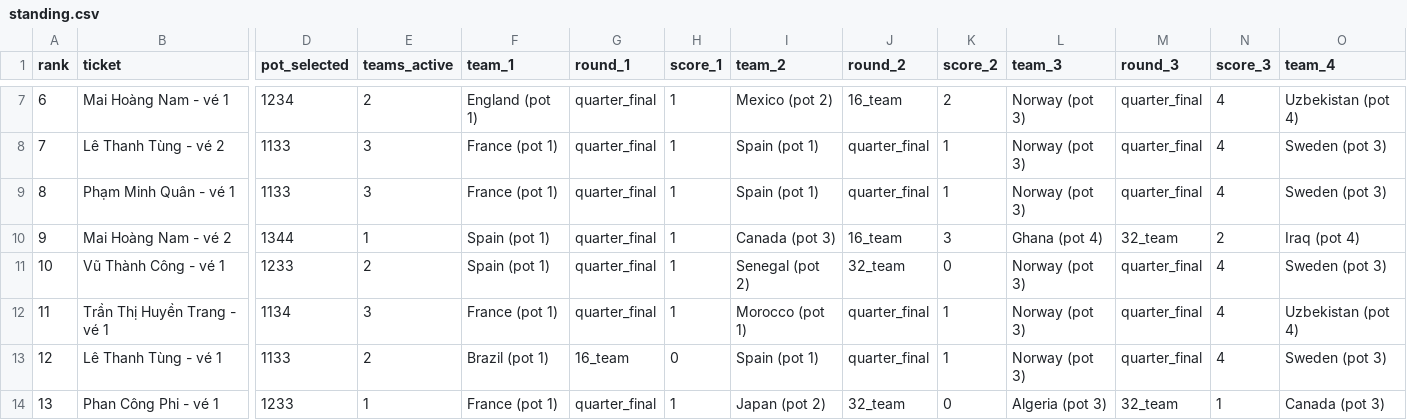
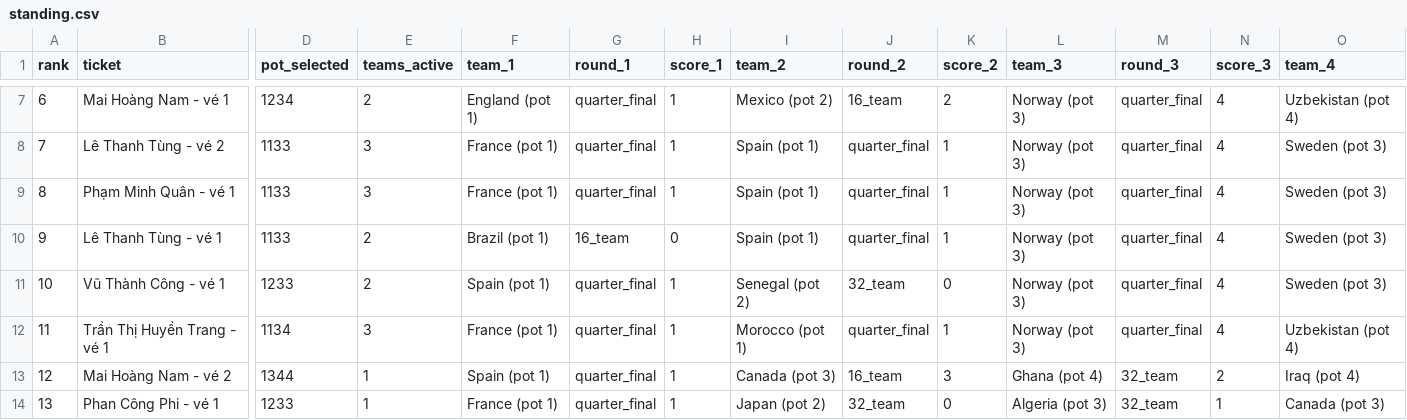
Before and after one commit to rayonjuly/wc2026_msb, a CSV file: data/standing.csv, drawn as a sheet; only a part is shown, gaps mark what is left out; the diff covers the shown part only; the diff names each change by its address in the sheet, - before the commit and + after, or states it on an @@ line.

```diff
--- a/data/standing.csv
+++ b/data/standing.csv
-B10 (ticket): Mai Hoàng Nam - vé 2
+B10 (ticket): Lê Thanh Tùng - vé 1
-D10 (pot_selected): 1344
+D10 (pot_selected): 1133
-E10 (teams_active): 1
+E10 (teams_active): 2
-F10 (team_1): Spain (pot 1)
+F10 (team_1): Brazil (pot 1)
-G10 (round_1): quarter_final
+G10 (round_1): 16_team
-H10 (score_1): 1
+H10 (score_1): 0
-I10 (team_2): Canada (pot 3)
+I10 (team_2): Spain (pot 1)
-J10 (round_2): 16_team
+J10 (round_2): quarter_final
-K10 (score_2): 3
+K10 (score_2): 1
-L10 (team_3): Ghana (pot 4)
+L10 (team_3): Norway (pot 3)
-M10 (round_3): 32_team
+M10 (round_3): quarter_final
-N10 (score_3): 2
+N10 (score_3): 4
-O10 (team_4): Iraq (pot 4)
+O10 (team_4): Sweden (pot 3)
-B13 (ticket): Lê Thanh Tùng - vé 1
+B13 (ticket): Mai Hoàng Nam - vé 2
-D13 (pot_selected): 1133
+D13 (pot_selected): 1344
-E13 (teams_active): 2
+E13 (teams_active): 1
-F13 (team_1): Brazil (pot 1)
+F13 (team_1): Spain (pot 1)
-G13 (round_1): 16_team
+G13 (round_1): quarter_final
-H13 (score_1): 0
+H13 (score_1): 1
-I13 (team_2): Spain (pot 1)
+I13 (team_2): Canada (pot 3)
-J13 (round_2): quarter_final
+J13 (round_2): 16_team
-K13 (score_2): 1
+K13 (score_2): 3
-L13 (team_3): Norway (pot 3)
+L13 (team_3): Ghana (pot 4)
-M13 (round_3): quarter_final
+M13 (round_3): 32_team
-N13 (score_3): 4
+N13 (score_3): 2
-O13 (team_4): Sweden (pot 3)
+O13 (team_4): Iraq (pot 4)
```
Also changed, not shown: 139 edited cells elsewhere in this file, data/fact_current_round.csv, 2 other files.
